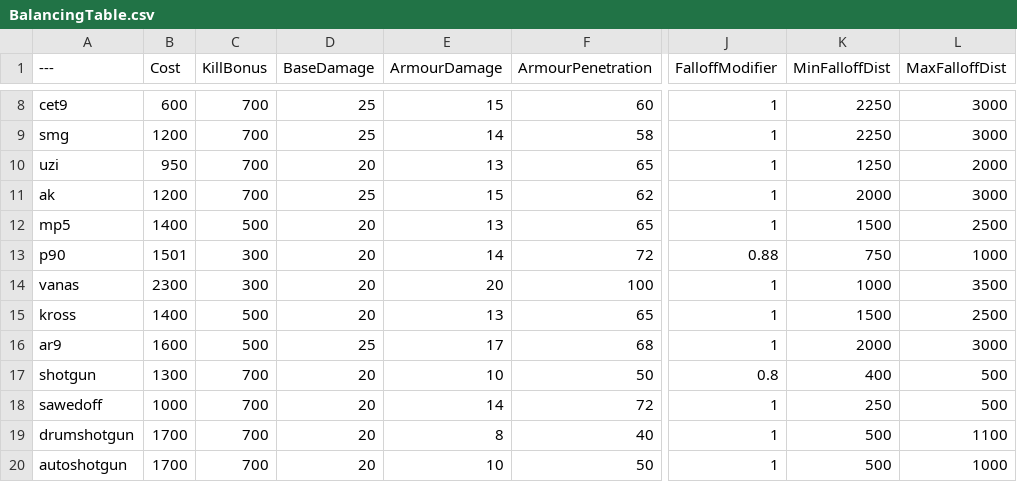
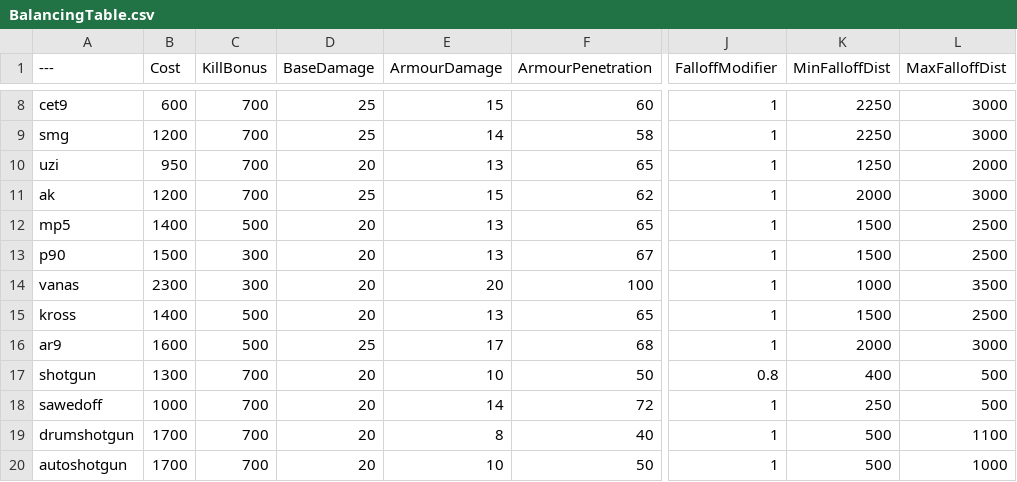
Before and after one commit to Mafuyu03/BalancingTable, a CSV file: BalancingTable.csv, drawn as a sheet; only a part is shown, gaps mark what is left out; the diff names each change by its address in the sheet, - before the commit and + after, or states it on an @@ line.

Commit message:
Update BalancingTable.csv

```diff
--- a/BalancingTable.csv
+++ b/BalancingTable.csv
-B13 (Cost): 1501
+B13 (Cost): 1500
-E13 (ArmourDamage): 14
+E13 (ArmourDamage): 13
-F13 (ArmourPenetration): 72
+F13 (ArmourPenetration): 67
-J13 (FalloffModifier): 0.88
+J13 (FalloffModifier): 1
-K13 (MinFalloffDist): 750
+K13 (MinFalloffDist): 1500
-L13 (MaxFalloffDist): 1000
+L13 (MaxFalloffDist): 2500
```
